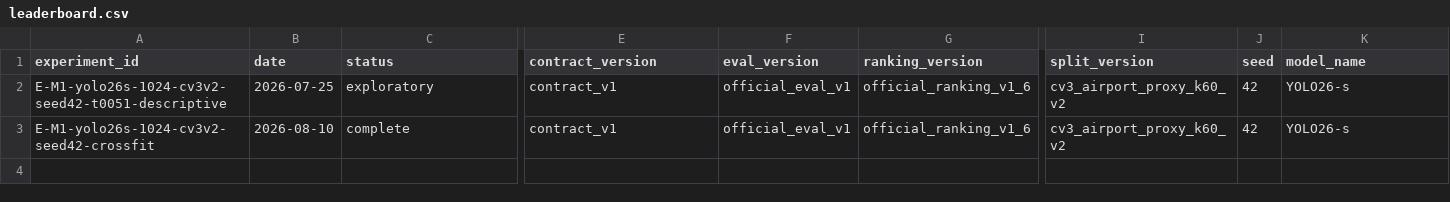
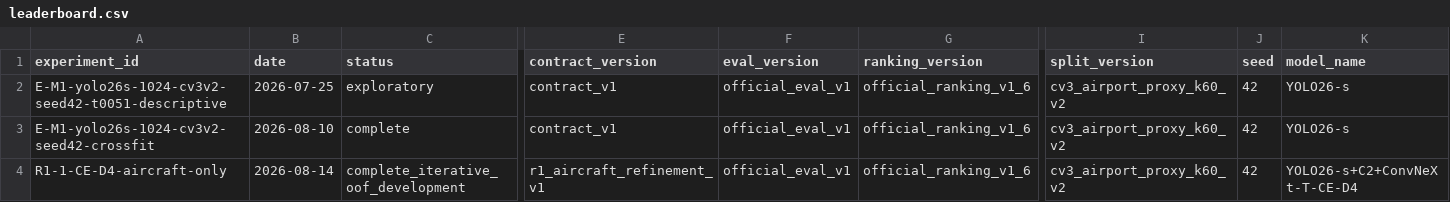
Before and after one commit to ZilaiWang/ws-20260825-8869db, a CSV file: reports/experiments/leaderboard.csv, drawn as a sheet; only a part is shown, gaps mark what is left out; rows hold the shown columns only; the diff names each change by its address in the sheet, - before the commit and + after, or states it on an @@ line.

Commit message:
docs: record R1 aircraft refinement results

```diff
--- a/reports/experiments/leaderboard.csv
+++ b/reports/experiments/leaderboard.csv
+row 4: R1-1-CE-D4-aircraft-only | 2026-08-14 | complete_iterative_oof_development | r1_aircraft_refinement_v1 | official_eval_v1 | official_ranking_v1_6 | cv3_airport_proxy_k60_v2 | 42 | YOLO26-s+C2+ConvNeXt-T-CE-D4
```
Also changed, not shown: 2 other files.
